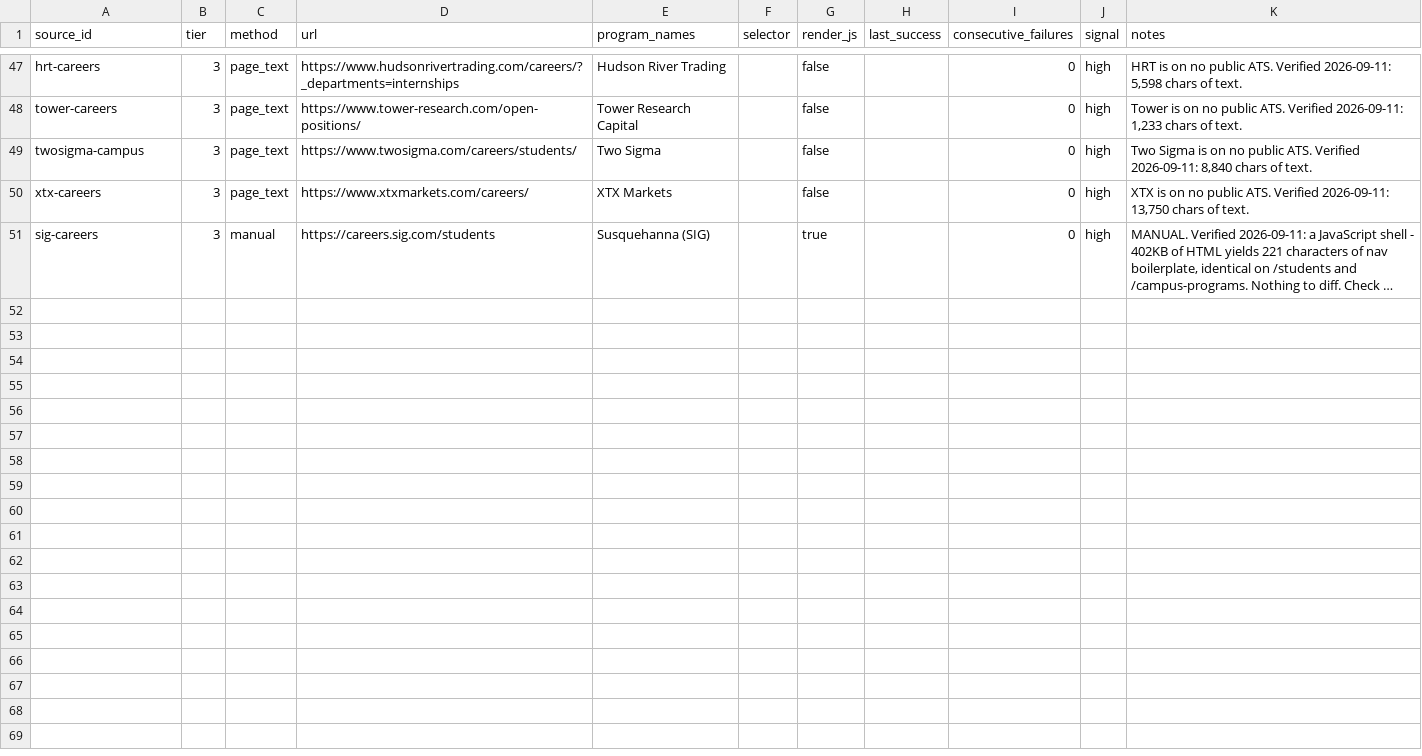
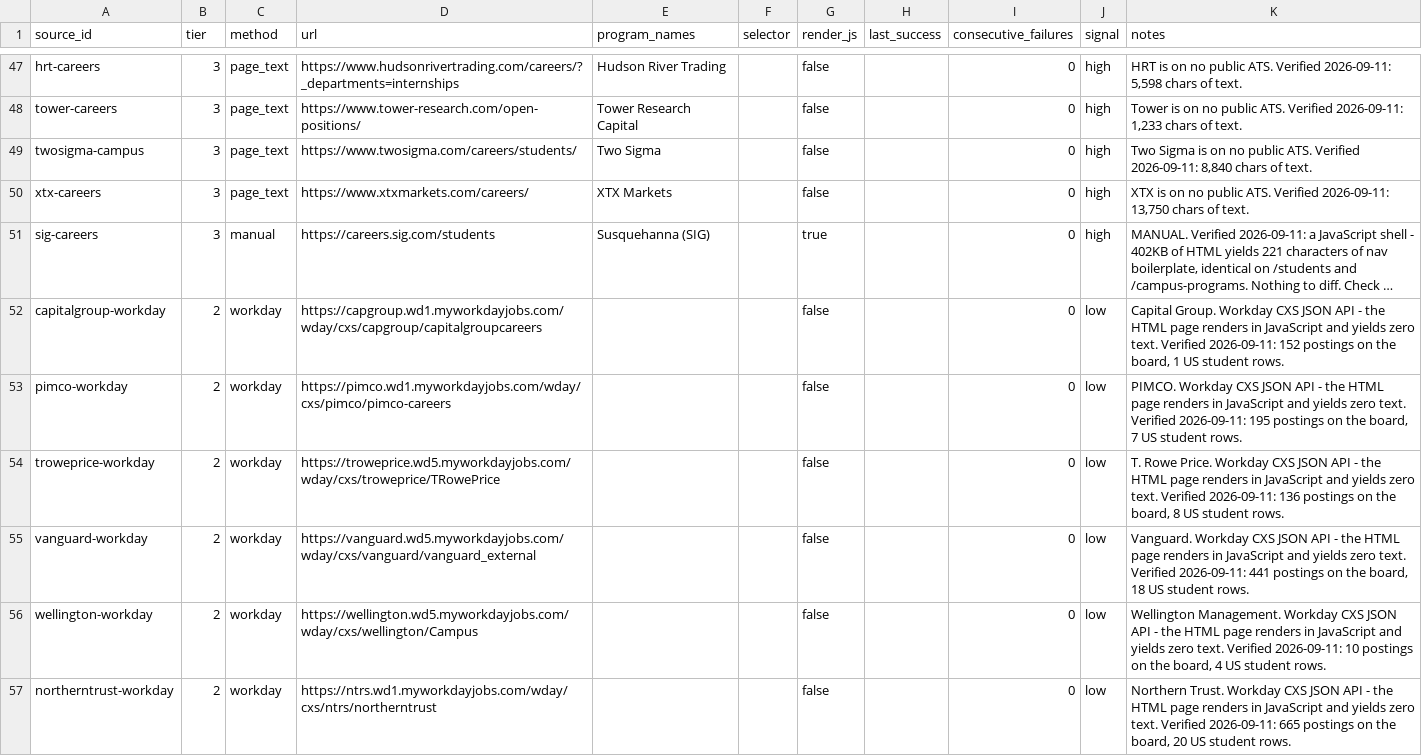
Before and after one commit to YeziShanYang/Internship-Opportunity-Aggregator, a CSV file: data/sources.csv, drawn as a sheet; only a part is shown, gaps mark what is left out; long unchanged cells end in …; the diff covers the shown part only; the diff names each change by its address in the sheet, - before the commit and + after, or states it on an @@ line.

```diff
--- a/data/sources.csv
+++ b/data/sources.csv
+row 52: capitalgroup-workday | 2 | workday | https://capgroup.wd1.myworkdayjobs.com/wday/cxs/capgroup/capitalgroupcareers |  |  | false |  | 0 | low | Capital Group. Workday CXS JSON API - the HTML page renders in JavaScript and yields zero text. Verified 2026-09-11: 152 postings on the board, 1 US student rows.
+row 53: pimco-workday | 2 | workday | https://pimco.wd1.myworkdayjobs.com/wday/cxs/pimco/pimco-careers |  |  | false |  | 0 | low | PIMCO. Workday CXS JSON API - the HTML page renders in JavaScript and yields zero text. Verified 2026-09-11: 195 postings on the board, 7 US student rows.
+row 54: troweprice-workday | 2 | workday | https://troweprice.wd5.myworkdayjobs.com/wday/cxs/troweprice/TRowePrice |  |  | false |  | 0 | low | T. Rowe Price. Workday CXS JSON API - the HTML page renders in JavaScript and yields zero text. Verified 2026-09-11: 136 postings on the board, 8 US student rows.
+row 55: vanguard-workday | 2 | workday | https://vanguard.wd5.myworkdayjobs.com/wday/cxs/vanguard/vanguard_external |  |  | false |  | 0 | low | Vanguard. Workday CXS JSON API - the HTML page renders in JavaScript and yields zero text. Verified 2026-09-11: 441 postings on the board, 18 US student rows.
+row 56: wellington-workday | 2 | workday | https://wellington.wd5.myworkdayjobs.com/wday/cxs/wellington/Campus |  |  | false |  | 0 | low | Wellington Management. Workday CXS JSON API - the HTML page renders in JavaScript and yields zero text. Verified 2026-09-11: 10 postings on the board, 4 US student rows.
+row 57: northerntrust-workday | 2 | workday | https://ntrs.wd1.myworkdayjobs.com/wday/cxs/ntrs/northerntrust |  |  | false |  | 0 | low | Northern Trust. Workday CXS JSON API - the HTML page renders in JavaScript and yields zero text. Verified 2026-09-11: 665 postings on the board, 20 US student rows.
```
Also changed, not shown: 15 added rows elsewhere in this file, 2 other files.
